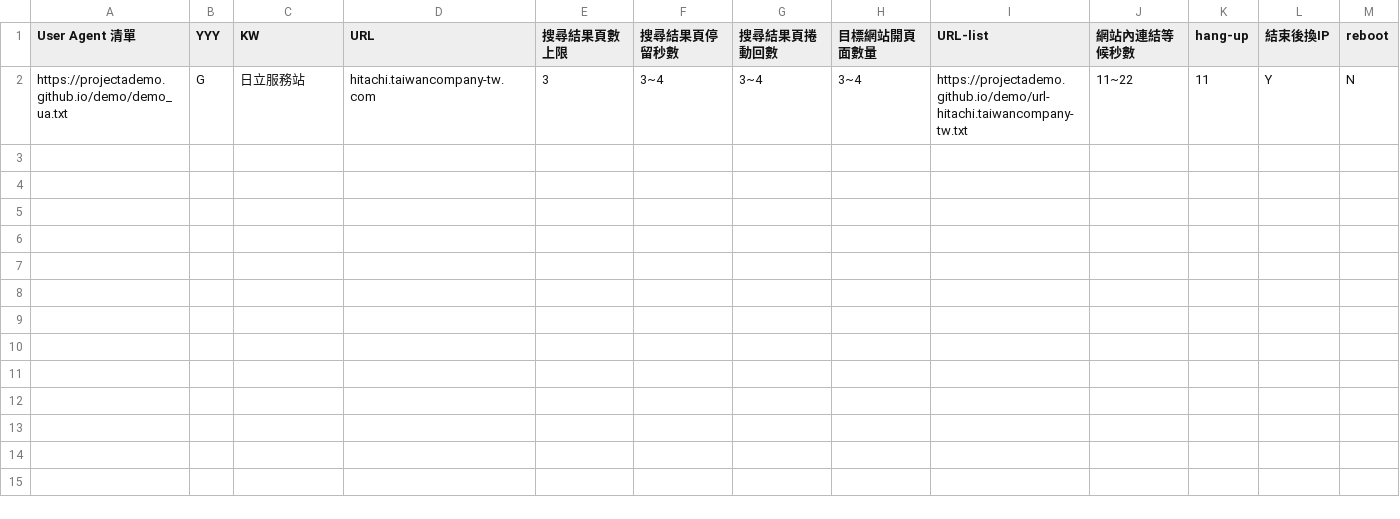
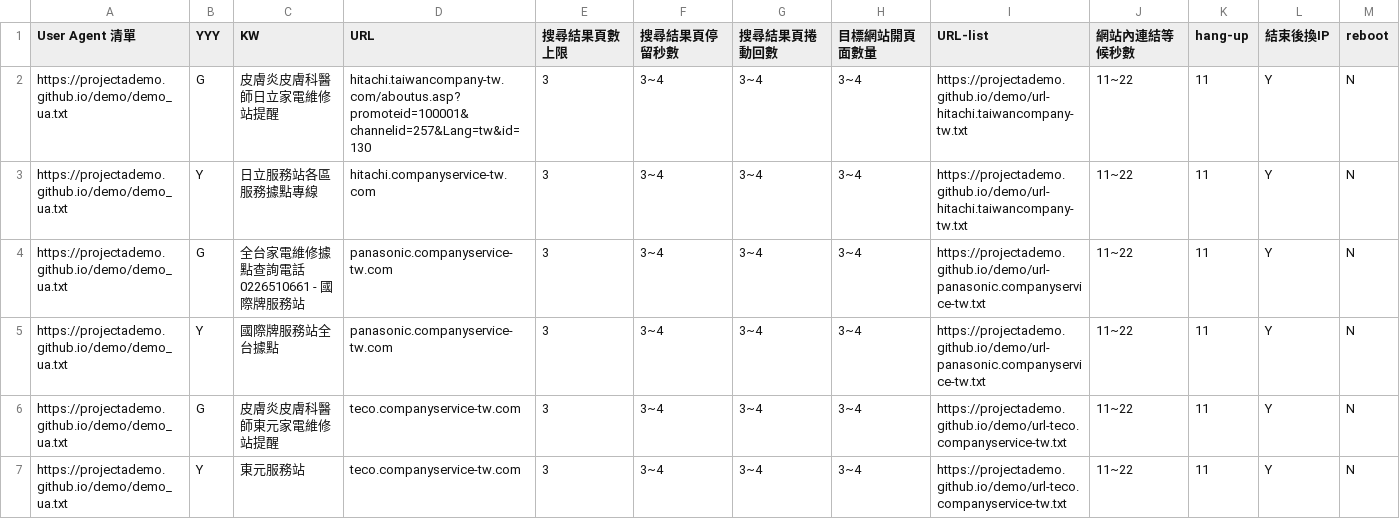
Before and after one commit to projectAdemo/demo, a CSV file: demo.csv, drawn as a sheet.

```diff
--- a/demo.csv
+++ b/demo.csv
@@ -1,2 +1,7 @@
 User Agent 清單,YYY,KW,URL,搜尋結果頁數上限,搜尋結果頁停留秒數,搜尋結果頁捲動回數,目標網站開頁面數量,URL-list,網站內連結等候秒數,hang-up,結束後換IP,reboot
-https://projectademo.github.io/demo/demo_ua.txt,G,日立服務站,hitachi.taiwancompany-tw.com,3,3~4,3~4,3~4,https://projectademo.github.io/demo/url-hitachi.taiwancompany-tw.txt,11~22,11,Y,N
+https://projectademo.github.io/demo/demo_ua.txt,G,皮膚炎皮膚科醫師日立家電維修站提醒,hitachi.taiwancompany-tw.com/aboutus.asp?promoteid=100001&channelid=257&Lang=tw&id=130,3,3~4,3~4,3~4,https://projectademo.github.io/demo/url-hitachi.taiwancompany-tw.txt,11~22,11,Y,N
+https://projectademo.github.io/demo/demo_ua.txt,Y,日立服務站各區服務據點專線,hitachi.companyservice-tw.com,3,3~4,3~4,3~4,https://projectademo.github.io/demo/url-hitachi.taiwancompany-tw.txt,11~22,11,Y,N
+https://projectademo.github.io/demo/demo_ua.txt,G,全台家電維修據點查詢電話0226510661 - 國際牌服務站,panasonic.companyservice-tw.com,3,3~4,3~4,3~4,https://projectademo.github.io/demo/url-panasonic.companyservice-tw.txt,11~22,11,Y,N
+https://projectademo.github.io/demo/demo_ua.txt,Y,國際牌服務站全台據點,panasonic.companyservice-tw.com,3,3~4,3~4,3~4,https://projectademo.github.io/demo/url-panasonic.companyservice-tw.txt,11~22,11,Y,N
+https://projectademo.github.io/demo/demo_ua.txt,G,皮膚炎皮膚科醫師東元家電維修站提醒,teco.companyservice-tw.com ,3,3~4,3~4,3~4,https://projectademo.github.io/demo/url-teco.companyservice-tw.txt,11~22,11,Y,N
+https://projectademo.github.io/demo/demo_ua.txt,Y,東元服務站,teco.companyservice-tw.com ,3,3~4,3~4,3~4,https://projectademo.github.io/demo/url-teco.companyservice-tw.txt,11~22,11,Y,N
```
Also changed, not shown: 3 other files.
